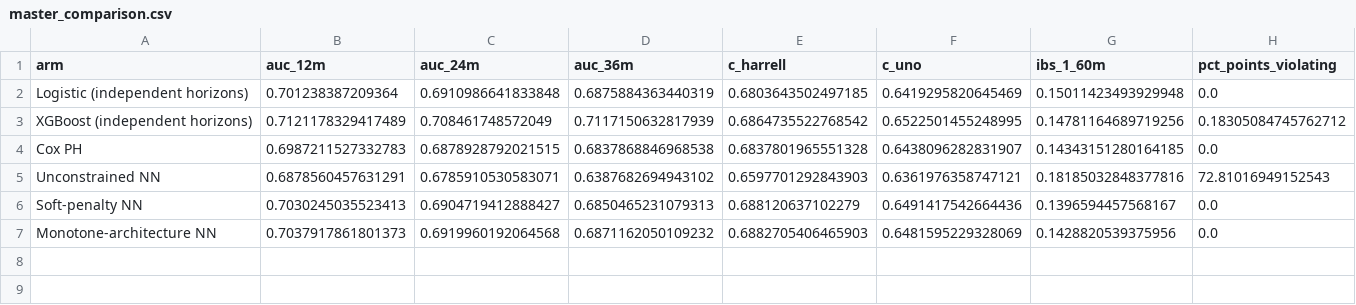
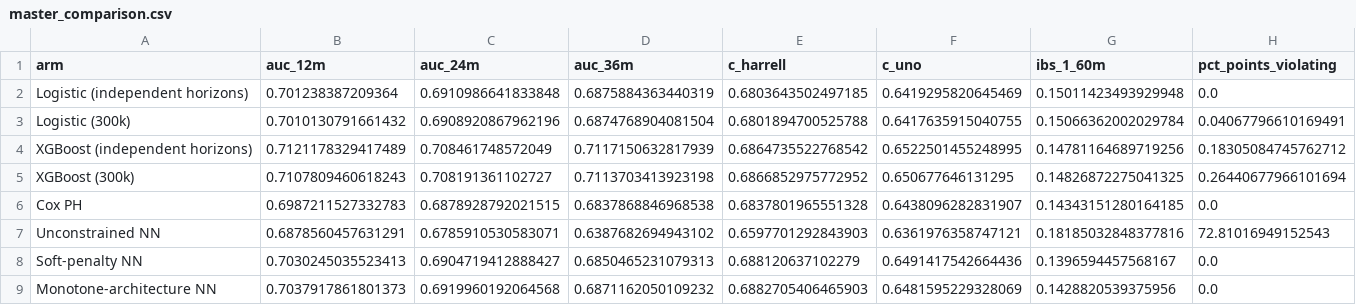
Before and after one commit to ayush04346/credit-risk-survival-pinn, a CSV file: results/master_comparison.csv, drawn as a sheet; only a part is shown; rows hold the shown columns only; the diff names each change by its address in the sheet, - before the commit and + after, or states it on an @@ line.

```diff
--- a/results/master_comparison.csv
+++ b/results/master_comparison.csv
+row 3: Logistic (300k) | 0.7010130791661432 | 0.6908920867962196 | 0.6874768904081504 | 0.6801894700525788 | 0.6417635915040755 | 0.15066362002029784 | 0.04067796610169491
+row 5: XGBoost (300k) | 0.7107809460618243 | 0.708191361102727 | 0.7113703413923198 | 0.6866852975772952 | 0.650677646131295 | 0.14826872275041325 | 0.26440677966101694
```
Also changed, not shown: results/nb06_training_history.csv, 14 other files.
